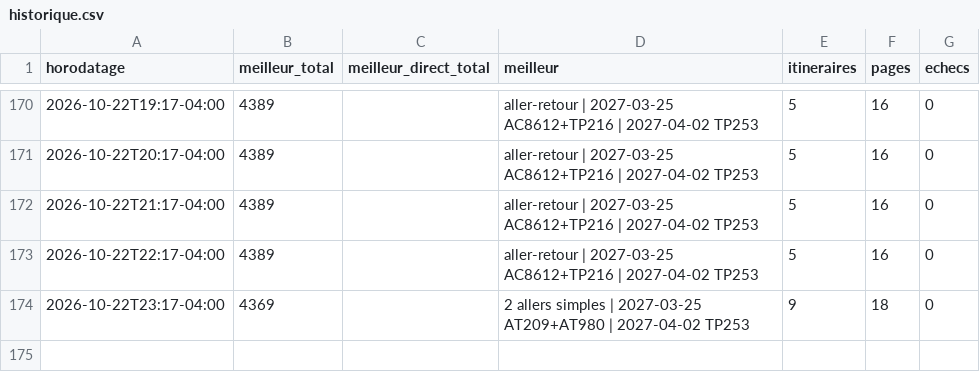
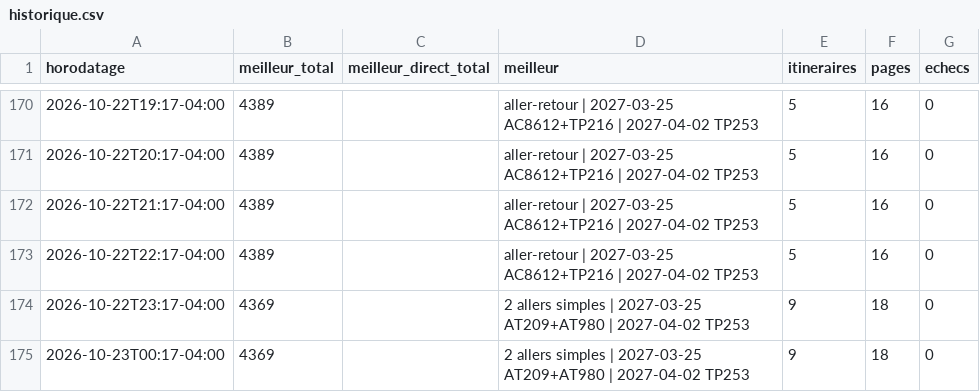
Before and after one commit to neurocontrarian/voyage, a CSV file: data/historique.csv, drawn as a sheet; only a part is shown, gaps mark what is left out; the diff names each change by its address in the sheet, - before the commit and + after, or states it on an @@ line.

```diff
--- a/data/historique.csv
+++ b/data/historique.csv
+row 175: 2026-10-23T00:17-04:00 | 4369 |  | 2 allers simples | 2027-03-25 AT209+AT980 | 2027-04-02 TP253 | 9 | 18 | 0
```
Also changed, not shown: 2 other files.
